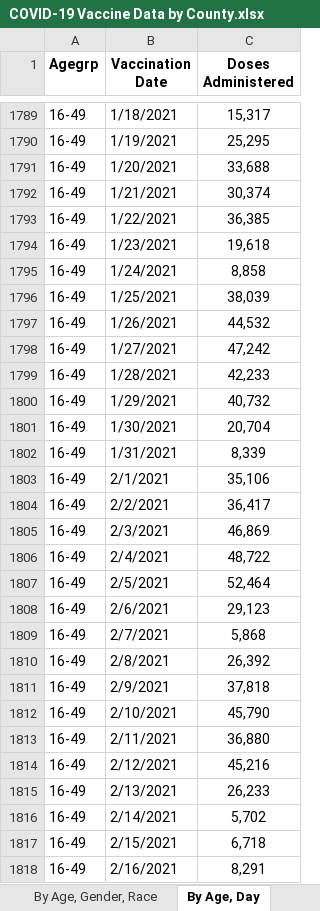
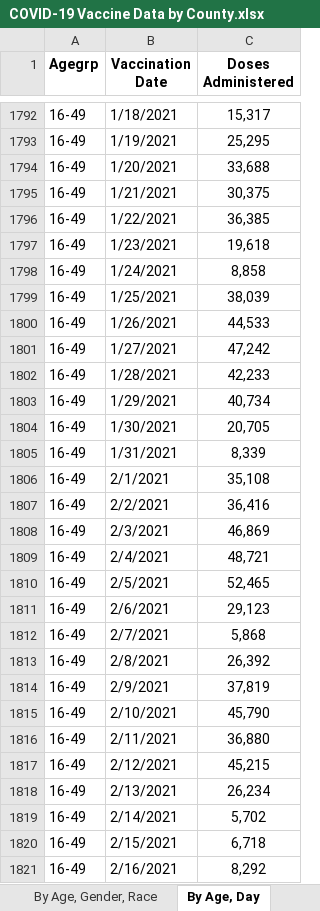
Before and after one commit to Dotdash-Data-Journalism/2021_2022_VWH_covid_worst_10th_percentile, an Excel workbook: data/COVID-19 Vaccine Data by County.xlsx, sheet By Age, Day, drawn as a sheet; only a part is shown, gaps mark what is left out; values as stored, in another font and other column widths than the file's, no borders; addresses are those after the commit; the diff covers the shown part only; the diff names each change by its address in the sheet, - before the commit and + after, or states it on an @@ line.

```diff
--- a/data/COVID-19 Vaccine Data by County.xlsx (sheet By Age, Day)
+++ b/data/COVID-19 Vaccine Data by County.xlsx (sheet By Age, Day)
-C1795 (Doses Administered): 30,374
+C1795 (Doses Administered): 30,375
-C1800 (Doses Administered): 44,532
+C1800 (Doses Administered): 44,533
-C1803 (Doses Administered): 40,732
+C1803 (Doses Administered): 40,734
-C1804 (Doses Administered): 20,704
+C1804 (Doses Administered): 20,705
-C1806 (Doses Administered): 35,106
+C1806 (Doses Administered): 35,108
-C1807 (Doses Administered): 36,417
+C1807 (Doses Administered): 36,416
-C1809 (Doses Administered): 48,722
+C1809 (Doses Administered): 48,721
-C1810 (Doses Administered): 52,464
+C1810 (Doses Administered): 52,465
-C1814 (Doses Administered): 37,818
+C1814 (Doses Administered): 37,819
-C1817 (Doses Administered): 45,216
+C1817 (Doses Administered): 45,215
-C1818 (Doses Administered): 26,233
+C1818 (Doses Administered): 26,234
-C1821 (Doses Administered): 8,291
+C1821 (Doses Administered): 8,292
```
Also changed, not shown: 9 added rows and 1005 edited cells elsewhere in this sheet, sheet By County, Race, sheet By County, Age, sheet By Vaccination Date, sheet By County, sheet By Age, Gender, Race, sheet About the Data, 1 other file.
